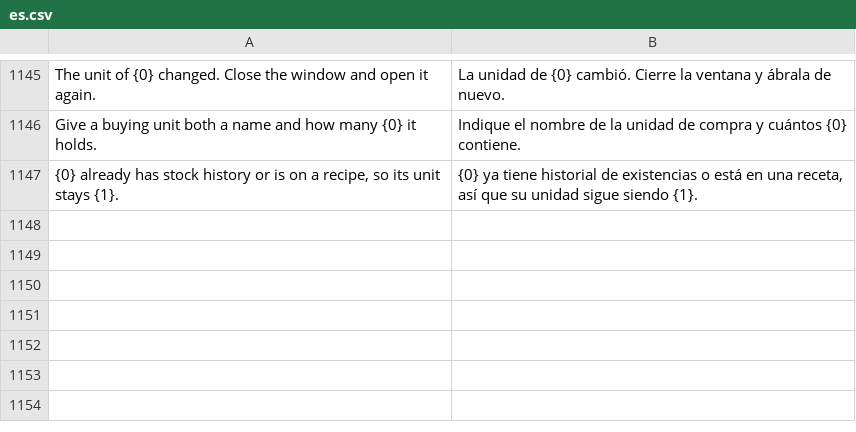
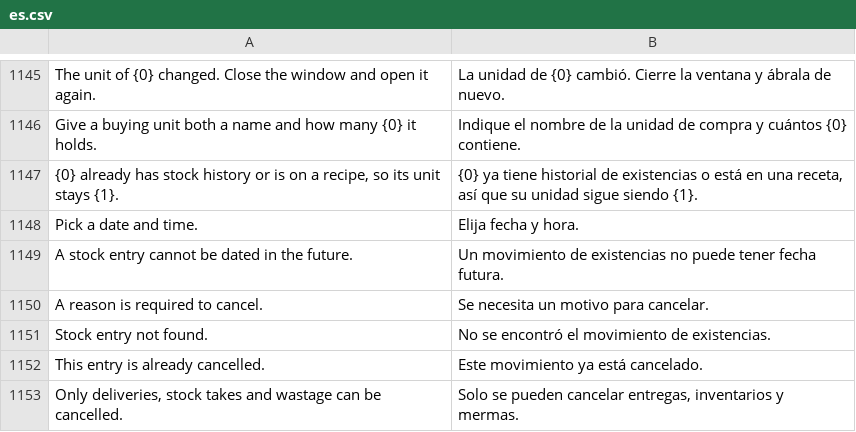
Before and after one commit to Kamra-PMS/kamra-pms, a CSV file: kamra/translations/es.csv, drawn as a sheet; only a part is shown, gaps mark what is left out; the diff names each change by its address in the sheet, - before the commit and + after, or states it on an @@ line.

```diff
--- a/kamra/translations/es.csv
+++ b/kamra/translations/es.csv
+row 1148: Pick a date and time. | Elija fecha y hora.
+row 1149: A stock entry cannot be dated in the future. | Un movimiento de existencias no puede tener fecha futura.
+row 1150: A reason is required to cancel. | Se necesita un motivo para cancelar.
+row 1151: Stock entry not found. | No se encontró el movimiento de existencias.
+row 1152: This entry is already cancelled. | Este movimiento ya está cancelado.
+row 1153: Only deliveries, stock takes and wastage can be cancelled. | Solo se pueden cancelar entregas, inventarios y mermas.
```
Also changed, not shown: kamra/translations/ar.csv, kamra/translations/pt.csv, 29 other files.
